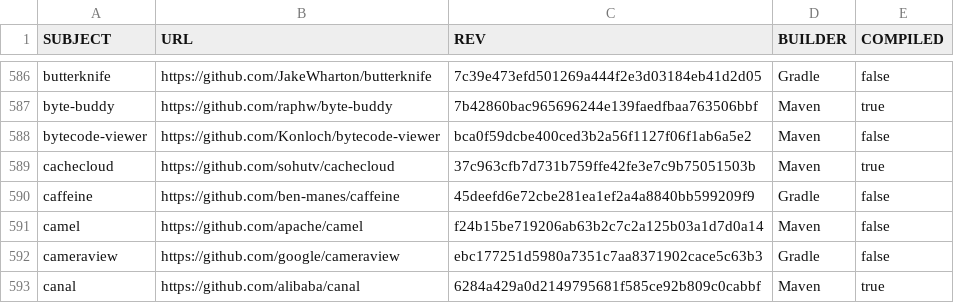
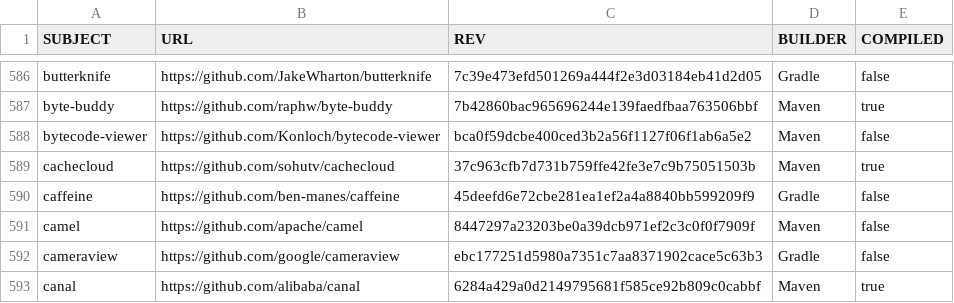
Before and after one commit to damorim/testsuite-parallelization, a CSV file: experiments/evaluation/subjects.csv, drawn as a sheet; only a part is shown, gaps mark what is left out.

Commit message:
updated camel commit revision

```diff
--- a/experiments/evaluation/subjects.csv
+++ b/experiments/evaluation/subjects.csv
@@ -590,3 +590,3 @@ cachecloud,https://github.com/sohutv/cachecloud,37c963cfb7d731b759ffe42fe3e7c9b7
 caffeine,https://github.com/ben-manes/caffeine,45deefd6e72cbe281ea1ef2a4a8840bb599209f9,Gradle,false
-camel,https://github.com/apache/camel,f24b15be719206ab63b2c7c2a125b03a1d7d0a14,Maven,false
+camel,https://github.com/apache/camel,8447297a23203be0a39dcb971ef2c3c0f0f7909f,Maven,false
 cameraview,https://github.com/google/cameraview,ebc177251d5980a7351c7aa8371902cace5c63b3,Gradle,false
```
